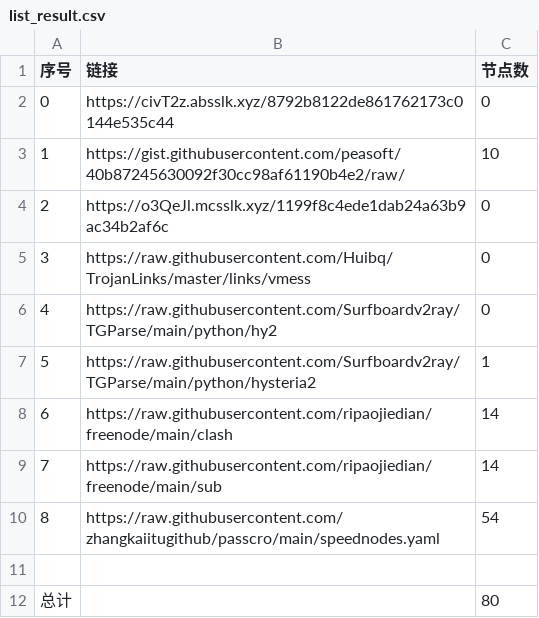
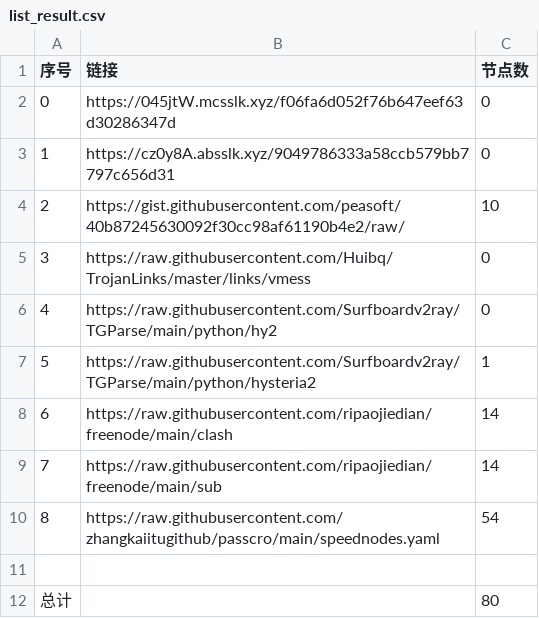
Before and after one commit to cute-omega/NoMoreWalls, a CSV file: list_result.csv, drawn as a sheet.

```diff
--- a/list_result.csv
+++ b/list_result.csv
@@ -1,5 +1,5 @@
 序号,链接,节点数
-0,https://civT2z.absslk.xyz/8792b8122de861762173c0144e535c44,0
-1,https://gist.githubusercontent.com/peasoft/40b87245630092f30cc98af61190b4e2/raw/,10
-2,https://o3QeJl.mcsslk.xyz/1199f8c4ede1dab24a63b9ac34b2af6c,0
+0,https://045jtW.mcsslk.xyz/f06fa6d052f76b647eef63d30286347d,0
+1,https://cz0y8A.absslk.xyz/9049786333a58ccb579bb7797c656d31,0
+2,https://gist.githubusercontent.com/peasoft/40b87245630092f30cc98af61190b4e2/raw/,10
 3,https://raw.githubusercontent.com/Huibq/TrojanLinks/master/links/vmess,0
```
Also changed, not shown: 4 other files.
